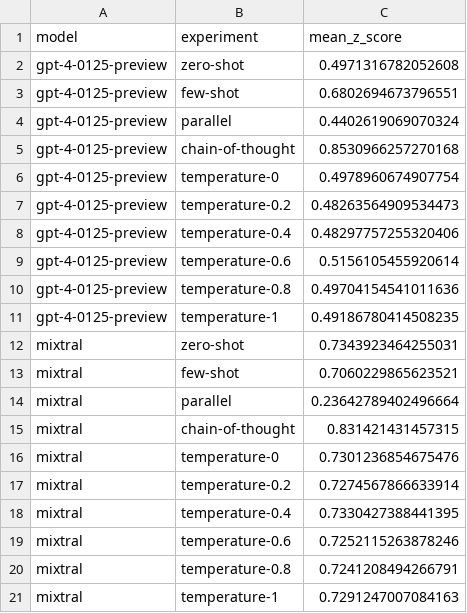
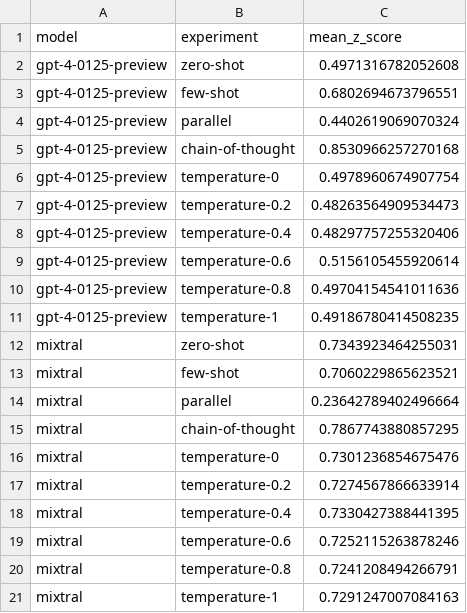
Before and after one commit to grndnl/llm_material_selection_jcise, a CSV file: evaluation/z_scores.csv, drawn as a sheet.

```diff
--- a/evaluation/z_scores.csv
+++ b/evaluation/z_scores.csv
@@ -14,3 +14,3 @@ mixtral,few-shot,0.7060229865623521
 mixtral,parallel,0.23642789402496664
-mixtral,chain-of-thought,0.831421431457315
+mixtral,chain-of-thought,0.7867743880857295
 mixtral,temperature-0,0.7301236854675476
```
Also changed, not shown: 1 other file.
